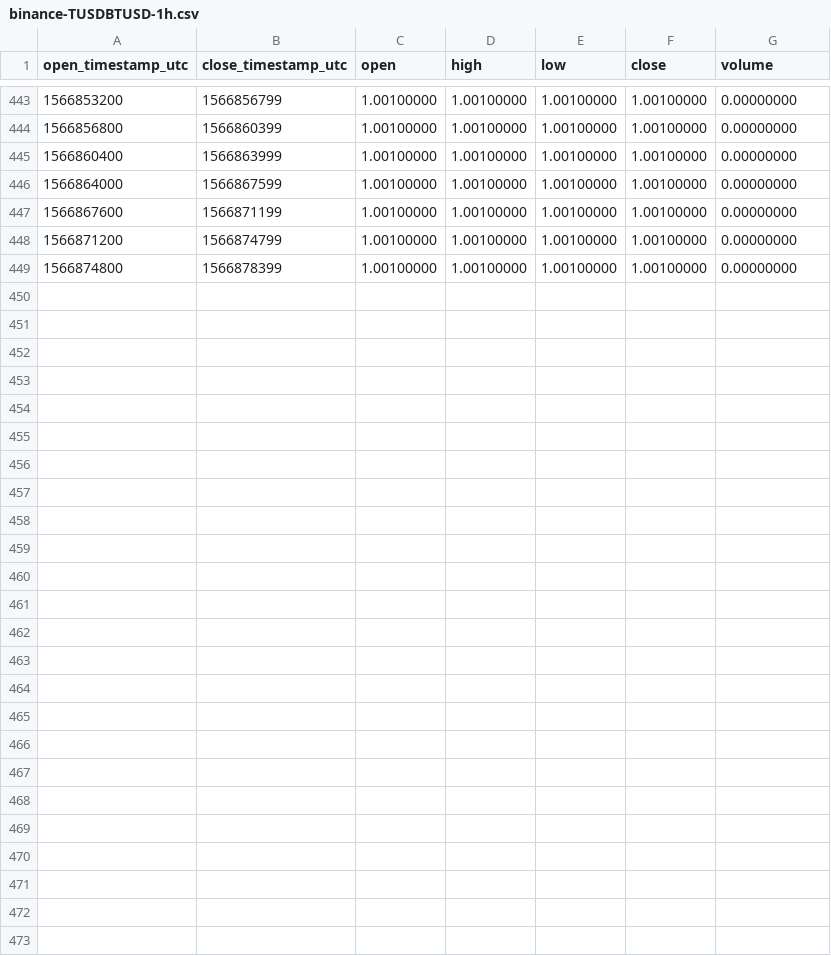
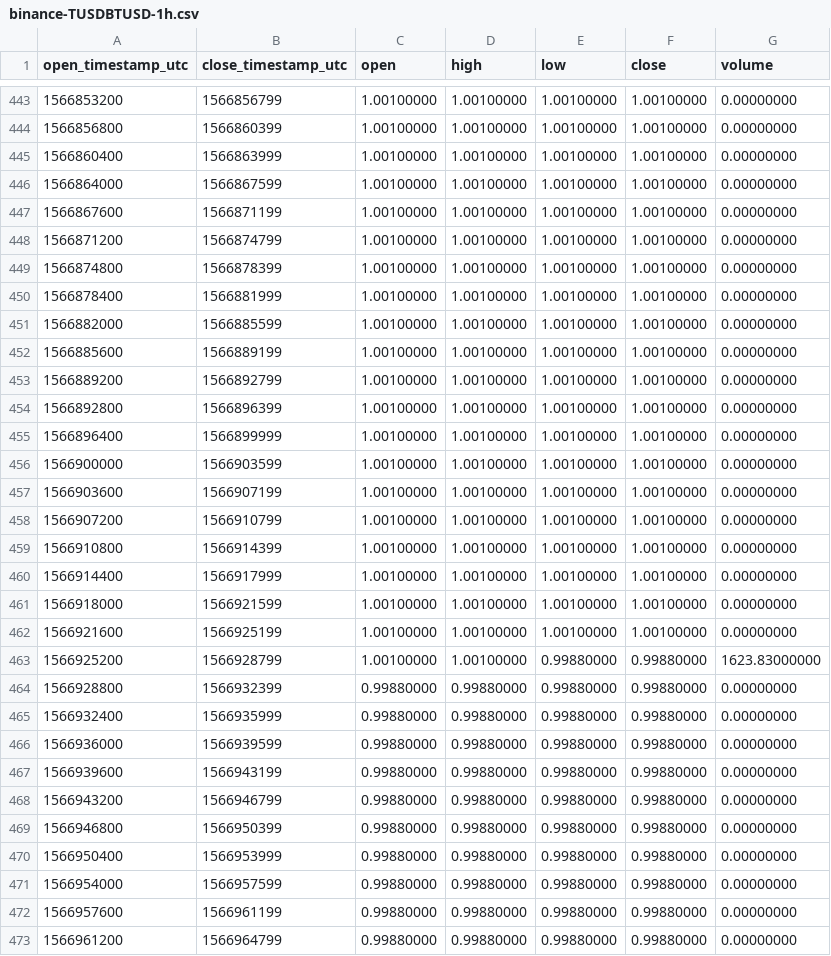
Before and after one commit to cryptobigbro/binance-TUSDBTUSD, a CSV file: binance-TUSDBTUSD-1h.csv, drawn as a sheet; only a part is shown, gaps mark what is left out; the diff names each change by its address in the sheet, - before the commit and + after, or states it on an @@ line.

Commit message:
Update OHLCV data.

```diff
--- a/binance-TUSDBTUSD-1h.csv
+++ b/binance-TUSDBTUSD-1h.csv
+row 450: 1566878400 | 1566881999 | 1.00100000 | 1.00100000 | 1.00100000 | 1.00100000 | 0.00000000
+row 451: 1566882000 | 1566885599 | 1.00100000 | 1.00100000 | 1.00100000 | 1.00100000 | 0.00000000
+row 452: 1566885600 | 1566889199 | 1.00100000 | 1.00100000 | 1.00100000 | 1.00100000 | 0.00000000
+row 453: 1566889200 | 1566892799 | 1.00100000 | 1.00100000 | 1.00100000 | 1.00100000 | 0.00000000
+row 454: 1566892800 | 1566896399 | 1.00100000 | 1.00100000 | 1.00100000 | 1.00100000 | 0.00000000
+row 455: 1566896400 | 1566899999 | 1.00100000 | 1.00100000 | 1.00100000 | 1.00100000 | 0.00000000
+row 456: 1566900000 | 1566903599 | 1.00100000 | 1.00100000 | 1.00100000 | 1.00100000 | 0.00000000
+row 457: 1566903600 | 1566907199 | 1.00100000 | 1.00100000 | 1.00100000 | 1.00100000 | 0.00000000
+row 458: 1566907200 | 1566910799 | 1.00100000 | 1.00100000 | 1.00100000 | 1.00100000 | 0.00000000
+row 459: 1566910800 | 1566914399 | 1.00100000 | 1.00100000 | 1.00100000 | 1.00100000 | 0.00000000
+row 460: 1566914400 | 1566917999 | 1.00100000 | 1.00100000 | 1.00100000 | 1.00100000 | 0.00000000
+row 461: 1566918000 | 1566921599 | 1.00100000 | 1.00100000 | 1.00100000 | 1.00100000 | 0.00000000
+row 462: 1566921600 | 1566925199 | 1.00100000 | 1.00100000 | 1.00100000 | 1.00100000 | 0.00000000
+row 463: 1566925200 | 1566928799 | 1.00100000 | 1.00100000 | 0.99880000 | 0.99880000 | 1623.83000000
+row 464: 1566928800 | 1566932399 | 0.99880000 | 0.99880000 | 0.99880000 | 0.99880000 | 0.00000000
+row 465: 1566932400 | 1566935999 | 0.99880000 | 0.99880000 | 0.99880000 | 0.99880000 | 0.00000000
+row 466: 1566936000 | 1566939599 | 0.99880000 | 0.99880000 | 0.99880000 | 0.99880000 | 0.00000000
+row 467: 1566939600 | 1566943199 | 0.99880000 | 0.99880000 | 0.99880000 | 0.99880000 | 0.00000000
+row 468: 1566943200 | 1566946799 | 0.99880000 | 0.99880000 | 0.99880000 | 0.99880000 | 0.00000000
+row 469: 1566946800 | 1566950399 | 0.99880000 | 0.99880000 | 0.99880000 | 0.99880000 | 0.00000000
+row 470: 1566950400 | 1566953999 | 0.99880000 | 0.99880000 | 0.99880000 | 0.99880000 | 0.00000000
+row 471: 1566954000 | 1566957599 | 0.99880000 | 0.99880000 | 0.99880000 | 0.99880000 | 0.00000000
+row 472: 1566957600 | 1566961199 | 0.99880000 | 0.99880000 | 0.99880000 | 0.99880000 | 0.00000000
+row 473: 1566961200 | 1566964799 | 0.99880000 | 0.99880000 | 0.99880000 | 0.99880000 | 0.00000000
```
Also changed, not shown: binance-TUSDBTUSD-1d.csv, 1 other file.
